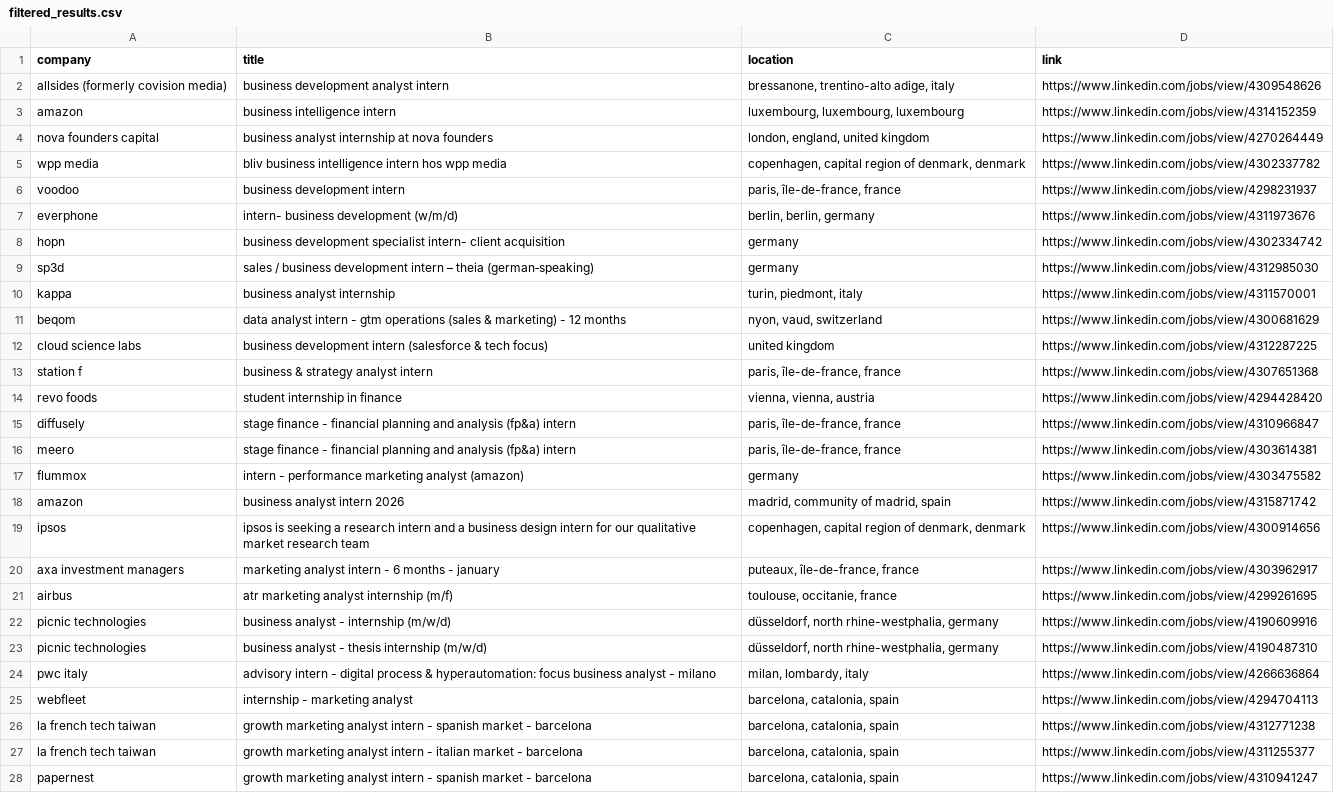
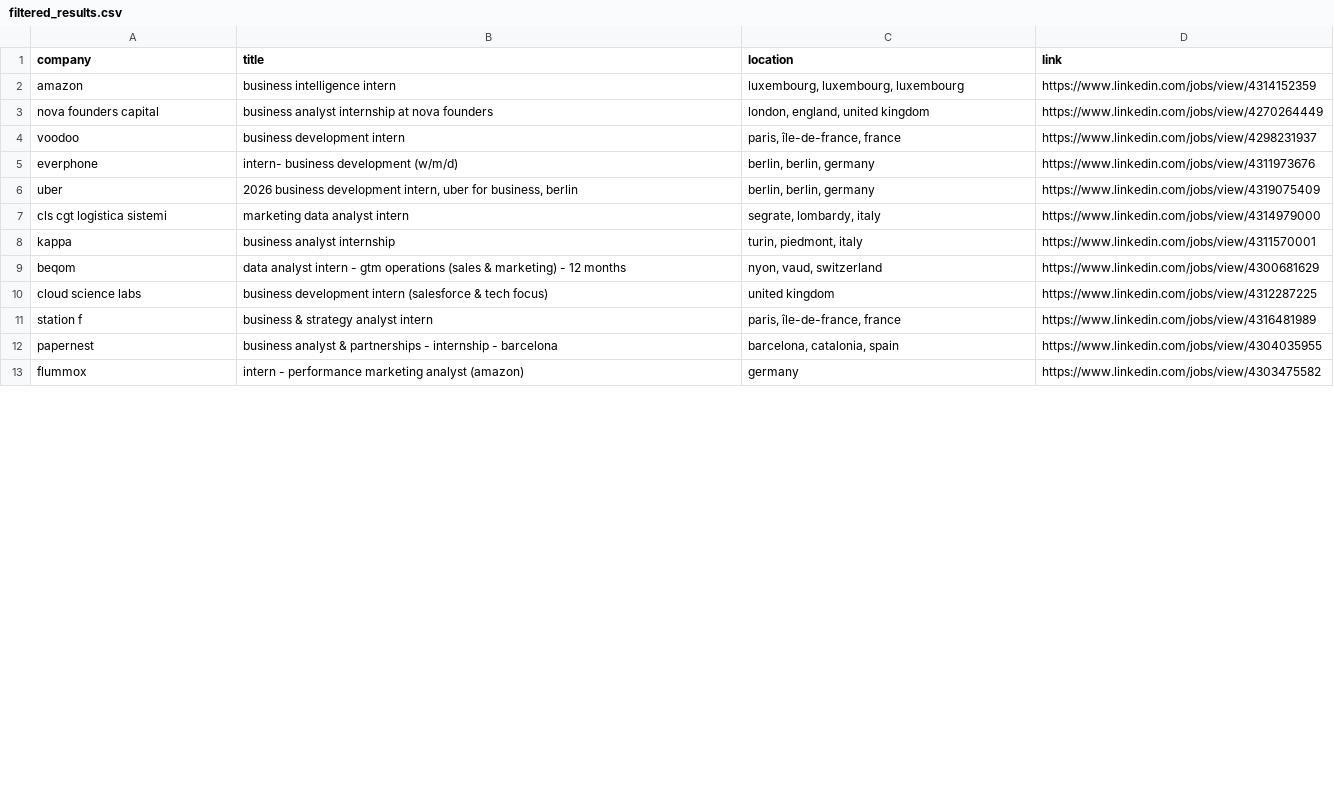
Before and after one commit to LorenzoLaCorte/internship-scraper, a CSV file: output/output-business/filtered_results.csv, drawn as a sheet; only a part is shown; the diff covers the shown part only.

```diff
--- a/output/output-business/filtered_results.csv
+++ b/output/output-business/filtered_results.csv
@@ -1,10 +1,8 @@
 company|title|location|link
-allsides (formerly covision media)|business development analyst intern|bressanone, trentino-alto adige, italy|https://www.linkedin.com/jobs/view/4309548626
 amazon|business intelligence intern|luxembourg, luxembourg, luxembourg|https://www.linkedin.com/jobs/view/4314152359
 nova founders capital|business analyst internship at nova founders|london, england, united kingdom|https://www.linkedin.com/jobs/view/4270264449
-wpp media|bliv business intelligence intern hos wpp media|copenhagen, capital region of denmark, denmark|https://www.linkedin.com/jobs/view/4302337782
 voodoo|business development intern|paris, île-de-france, france|https://www.linkedin.com/jobs/view/4298231937
 everphone|intern- business development (w/m/d)|berlin, berlin, germany|https://www.linkedin.com/jobs/view/4311973676
-hopn|business development specialist intern- client acquisition|germany|https://www.linkedin.com/jobs/view/4302334742
-sp3d|sales / business development intern – theia (german‑speaking)|germany|https://www.linkedin.com/jobs/view/4312985030
+uber|2026 business development intern,  uber for business, berlin|berlin, berlin, germany|https://www.linkedin.com/jobs/view/4319075409
+cls  cgt logistica sistemi|marketing data analyst intern|segrate, lombardy, italy|https://www.linkedin.com/jobs/view/4314979000
 kappa|business analyst internship|turin, piedmont, italy|https://www.linkedin.com/jobs/view/4311570001
@@ -12,17 +10,4 @@ beqom|data analyst intern - gtm operations (sales & marketing) - 12 months|nyon,
 cloud science labs|business development intern (salesforce & tech focus)|united kingdom|https://www.linkedin.com/jobs/view/4312287225
-station f|business & strategy analyst intern|paris, île-de-france, france|https://www.linkedin.com/jobs/view/4307651368
-revo foods|student internship in finance|vienna, vienna, austria|https://www.linkedin.com/jobs/view/4294428420
-diffusely|stage finance - financial planning and analysis (fp&a) intern|paris, île-de-france, france|https://www.linkedin.com/jobs/view/4310966847
-meero|stage finance - financial planning and analysis (fp&a) intern|paris, île-de-france, france|https://www.linkedin.com/jobs/view/4303614381
+station f|business & strategy analyst intern|paris, île-de-france, france|https://www.linkedin.com/jobs/view/4316481989
+papernest|business analyst & partnerships - internship - barcelona|barcelona, catalonia, spain|https://www.linkedin.com/jobs/view/4304035955
 flummox|intern - performance marketing analyst (amazon)|germany|https://www.linkedin.com/jobs/view/4303475582
-amazon|business analyst intern 2026|madrid, community of madrid, spain|https://www.linkedin.com/jobs/view/4315871742
-ipsos|ipsos is seeking a research intern and a business design intern for our qualitative market research team|copenhagen, capital region of denmark, denmark|https://www.linkedin.com/jobs/view/4300914656
-axa investment managers|marketing analyst intern - 6 months - january|puteaux, île-de-france, france|https://www.linkedin.com/jobs/view/4303962917
-airbus|atr marketing analyst internship (m/f)|toulouse, occitanie, france|https://www.linkedin.com/jobs/view/4299261695
-picnic technologies|business analyst - internship (m/w/d)|düsseldorf, north rhine-westphalia, germany|https://www.linkedin.com/jobs/view/4190609916
-picnic technologies|business analyst - thesis internship (m/w/d)|düsseldorf, north rhine-westphalia, germany|https://www.linkedin.com/jobs/view/4190487310
-pwc italy|advisory intern - digital process & hyperautomation: focus business analyst - milano|milan, lombardy, italy|https://www.linkedin.com/jobs/view/4266636864
-webfleet|internship - marketing analyst|barcelona, catalonia, spain|https://www.linkedin.com/jobs/view/4294704113
-la french tech taiwan|growth marketing analyst intern - spanish market - barcelona|barcelona, catalonia, spain|https://www.linkedin.com/jobs/view/4312771238
-la french tech taiwan|growth marketing analyst intern - italian market - barcelona|barcelona, catalonia, spain|https://www.linkedin.com/jobs/view/4311255377
-papernest|growth marketing analyst intern - spanish market - barcelona|barcelona, catalonia, spain|https://www.linkedin.com/jobs/view/4310941247
```
Also changed, not shown: 4 added rows, 4 removed rows and 2 moved rows elsewhere in this file, 2 other files.
